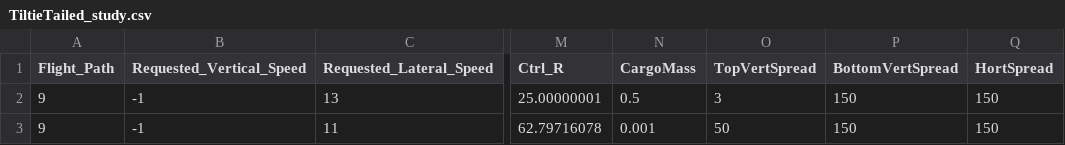
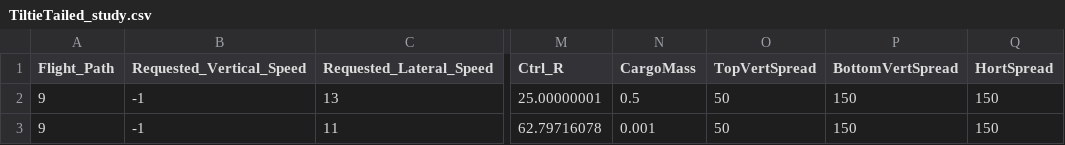
Before and after one commit to symbench/athens-graphops, a CSV file: designs-hackathon2/TiltieTailed_study.csv, drawn as a sheet; only a part is shown, gaps mark what is left out; the diff names each change by its address in the sheet, - before the commit and + after, or states it on an @@ line.

Commit message:
Updated TiltieTailed_study.csv

```diff
--- a/designs-hackathon2/TiltieTailed_study.csv
+++ b/designs-hackathon2/TiltieTailed_study.csv
-O2 (TopVertSpread): 3
+O2 (TopVertSpread): 50
```
